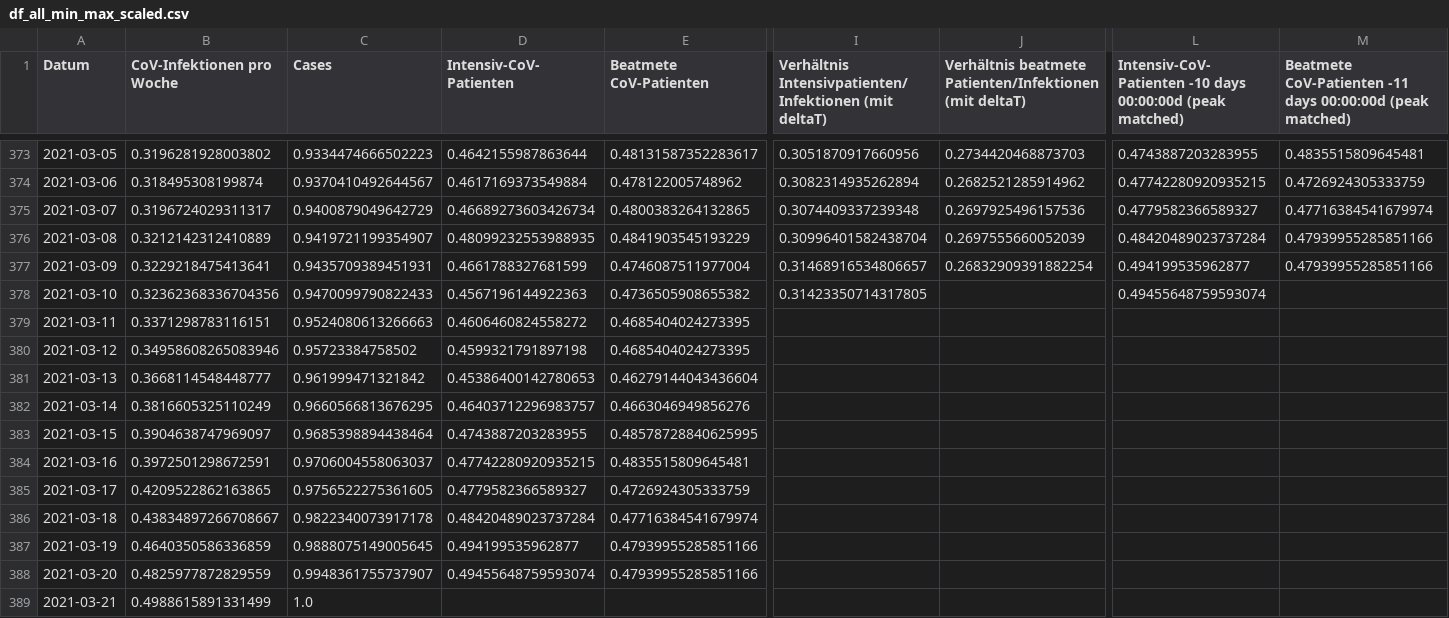
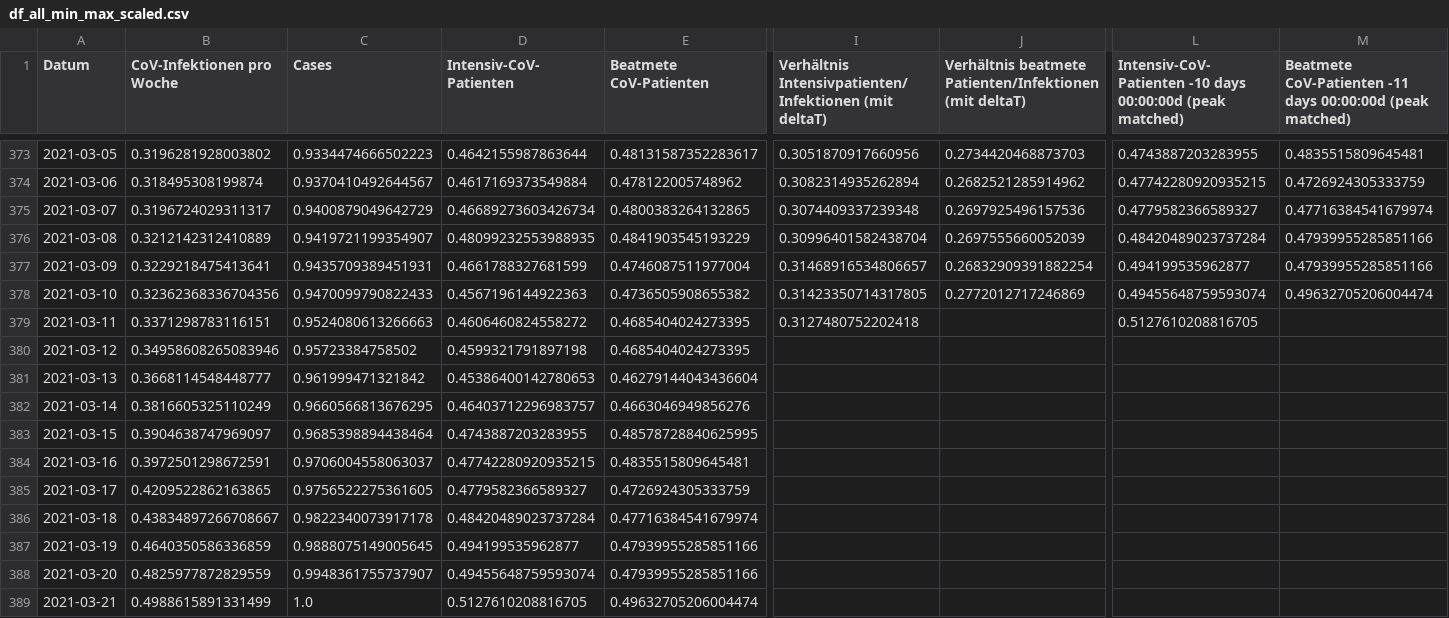
Before and after one commit to hodoi05/vaccinedata, a CSV file: data/df_all_min_max_scaled.csv, drawn as a sheet; only a part is shown, gaps mark what is left out; the diff names each change by its address in the sheet, - before the commit and + after, or states it on an @@ line.

```diff
--- a/data/df_all_min_max_scaled.csv
+++ b/data/df_all_min_max_scaled.csv
-J378: (empty)
+J378: 0.2772012717246869
-M378: (empty)
+M378: 0.49632705206004474
-I379: (empty)
+I379: 0.3127480752202418
-L379: (empty)
+L379: 0.5127610208816705
-D389 (Intensiv-CoV-Patienten): (empty)
+D389 (Intensiv-CoV-Patienten): 0.5127610208816705
-E389 (Beatmete CoV-Patienten): (empty)
+E389 (Beatmete CoV-Patienten): 0.49632705206004474
```
Also changed, not shown: data/df_all.csv, data/source/de-divi-bl/01.csv, 19 other files.
